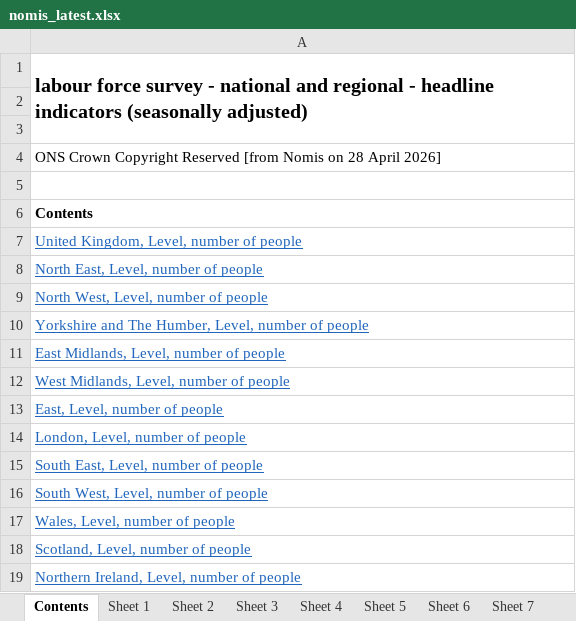
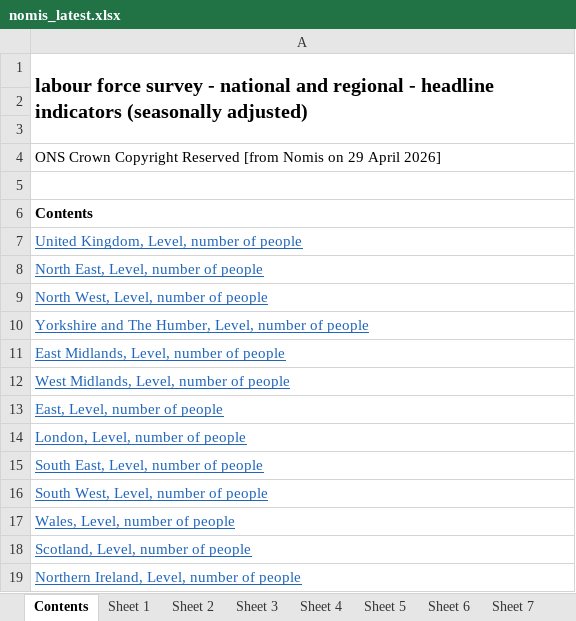
Before and after one commit to SGM-Econ/Regional-Labour-Market, an Excel workbook: data/nomis_latest.xlsx, sheet Contents, drawn as a sheet; values as stored, in another font and other column widths than the file's, no borders; the diff names each change by its address in the sheet, - before the commit and + after, or states it on an @@ line.

```diff
--- a/data/nomis_latest.xlsx (sheet Contents)
+++ b/data/nomis_latest.xlsx (sheet Contents)
-A4: …Nomis on 28 April 2026]
+A4: …Nomis on 29 April 2026]
```
Also changed, not shown: sheet Sheet 13, sheet Sheet 11, sheet Sheet 2, sheet Sheet 10, sheet Sheet 5, sheet Sheet 12, 7 more sheets.
